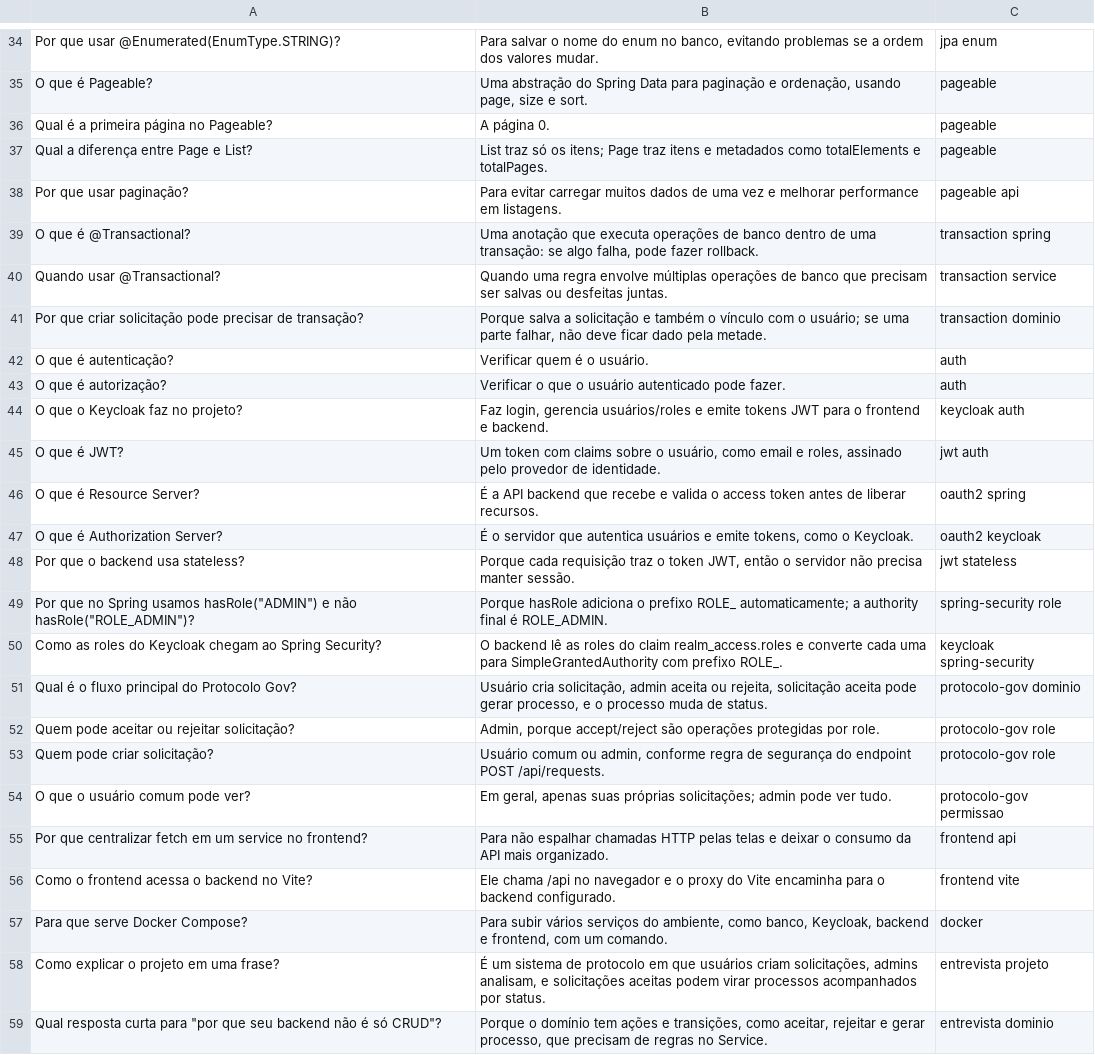
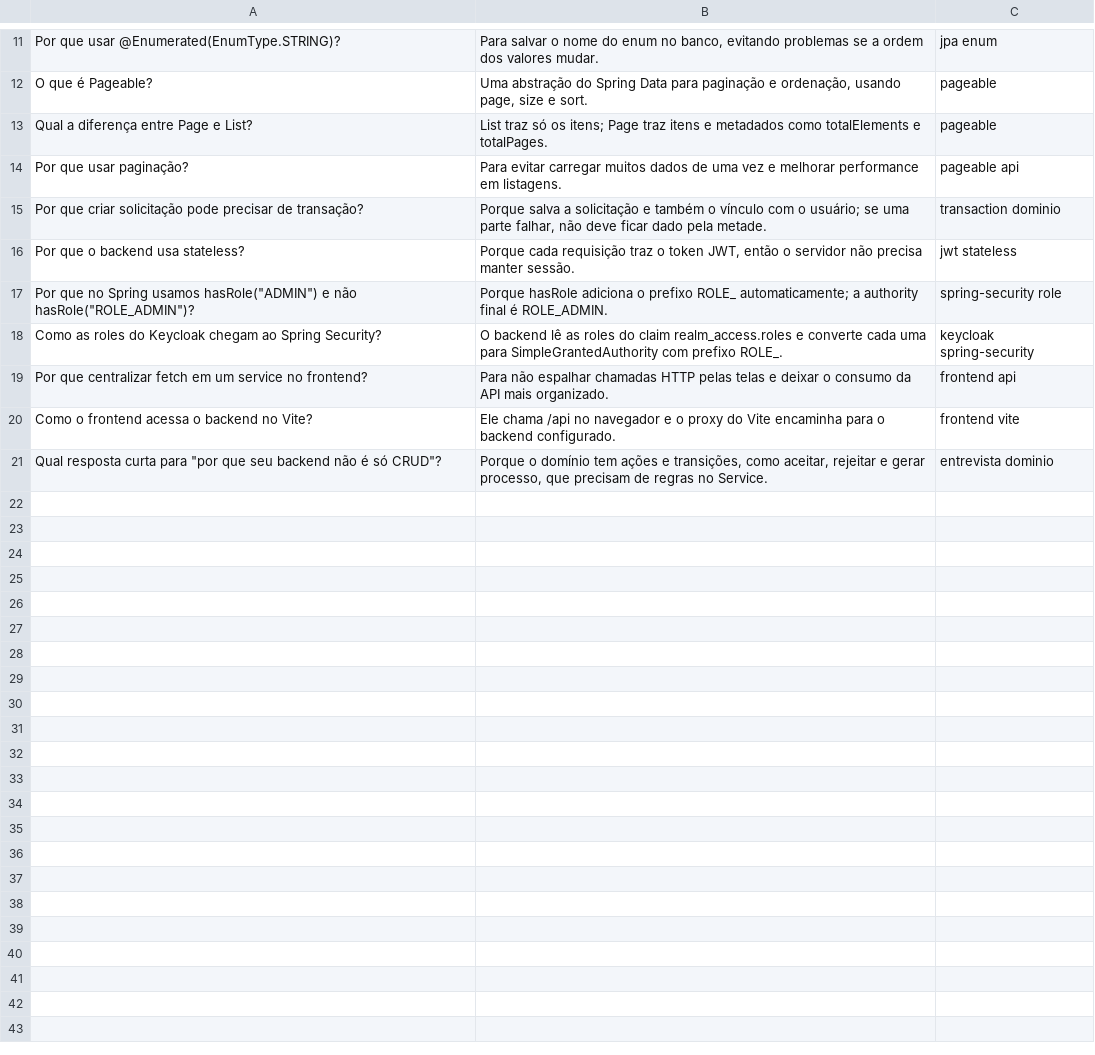
Before and after one commit to franciscodelgaudio/protocolo-gov, a TSV file: docs/anki-dificuldades-protocolo-gov.tsv, drawn as a sheet; only a part is shown, gaps mark what is left out; the diff covers the shown part only; the diff names each change by its address in the sheet, - before the commit and + after, or states it on an @@ line.

```diff
--- a/docs/anki-dificuldades-protocolo-gov.tsv
+++ b/docs/anki-dificuldades-protocolo-gov.tsv
-row 36: Qual é a primeira página no Pageable? | A página 0. | pageable
-row 39: O que é @Transactional? | Uma anotação que executa operações de banco dentro de uma transação: se algo falha, pode fazer rollback. | transaction spring
-row 40: Quando usar @Transactional? | Quando uma regra envolve múltiplas operações de banco que precisam ser salvas ou desfeitas juntas. | transaction service
-row 42: O que é autenticação? | Verificar quem é o usuário. | auth
-row 43: O que é autorização? | Verificar o que o usuário autenticado pode fazer. | auth
-row 44: O que o Keycloak faz no projeto? | Faz login, gerencia usuários/roles e emite tokens JWT para o frontend e backend. | keycloak auth
-row 45: O que é JWT? | Um token com claims sobre o usuário, como email e roles, assinado pelo provedor de identidade. | jwt auth
-row 46: O que é Resource Server? | É a API backend que recebe e valida o access token antes de liberar recursos. | oauth2 spring
-row 47: O que é Authorization Server? | É o servidor que autentica usuários e emite tokens, como o Keycloak. | oauth2 keycloak
-row 51: Qual é o fluxo principal do Protocolo Gov? | Usuário cria solicitação, admin aceita ou rejeita, solicitação aceita pode gerar processo, e o processo muda de status. | protocolo-gov dominio
-row 52: Quem pode aceitar ou rejeitar solicitação? | Admin, porque accept/reject são operações protegidas por role. | protocolo-gov role
-row 53: Quem pode criar solicitação? | Usuário comum ou admin, conforme regra de segurança do endpoint POST /api/requests. | protocolo-gov role
-row 54: O que o usuário comum pode ver? | Em geral, apenas suas próprias solicitações; admin pode ver tudo. | protocolo-gov permissao
-row 57: Para que serve Docker Compose? | Para subir vários serviços do ambiente, como banco, Keycloak, backend e frontend, com um comando. | docker
-row 58: Como explicar o projeto em uma frase? | É um sistema de protocolo em que usuários criam solicitações, admins analisam, e solicitações aceitas podem virar processos acompanhados por status. | entrevista projeto
```
Also changed, not shown: 23 removed rows elsewhere in this file, 3 other files.
